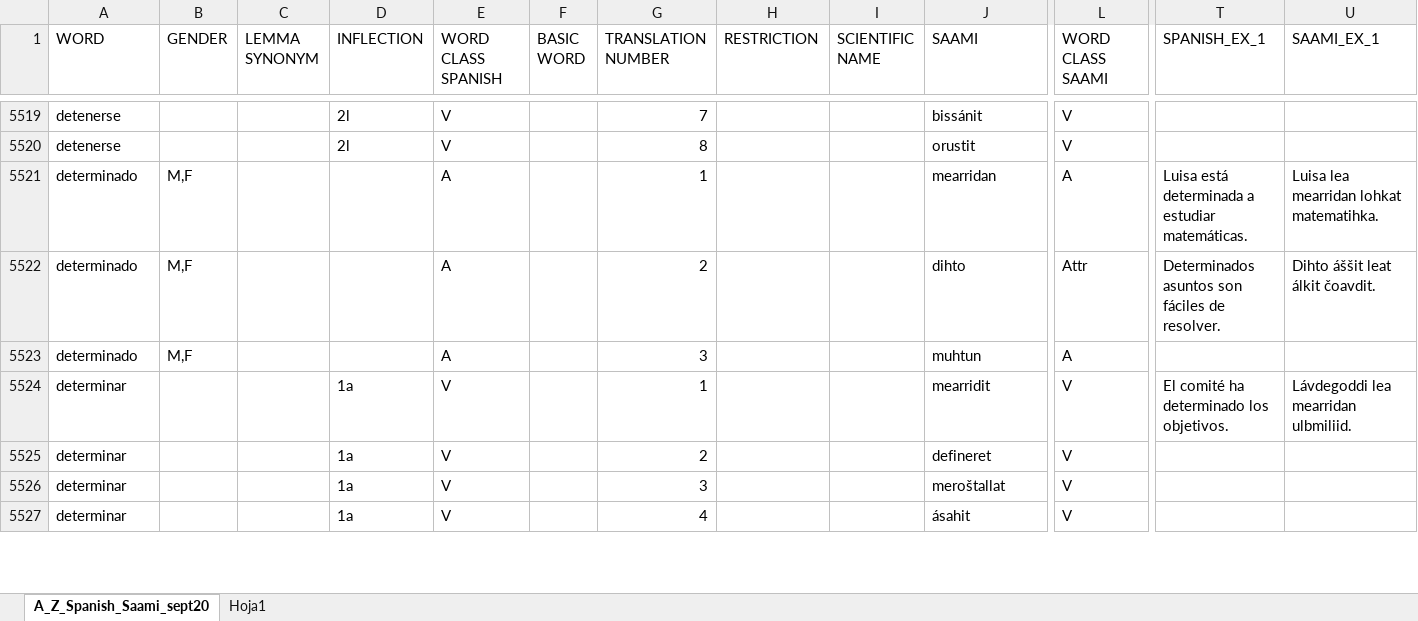
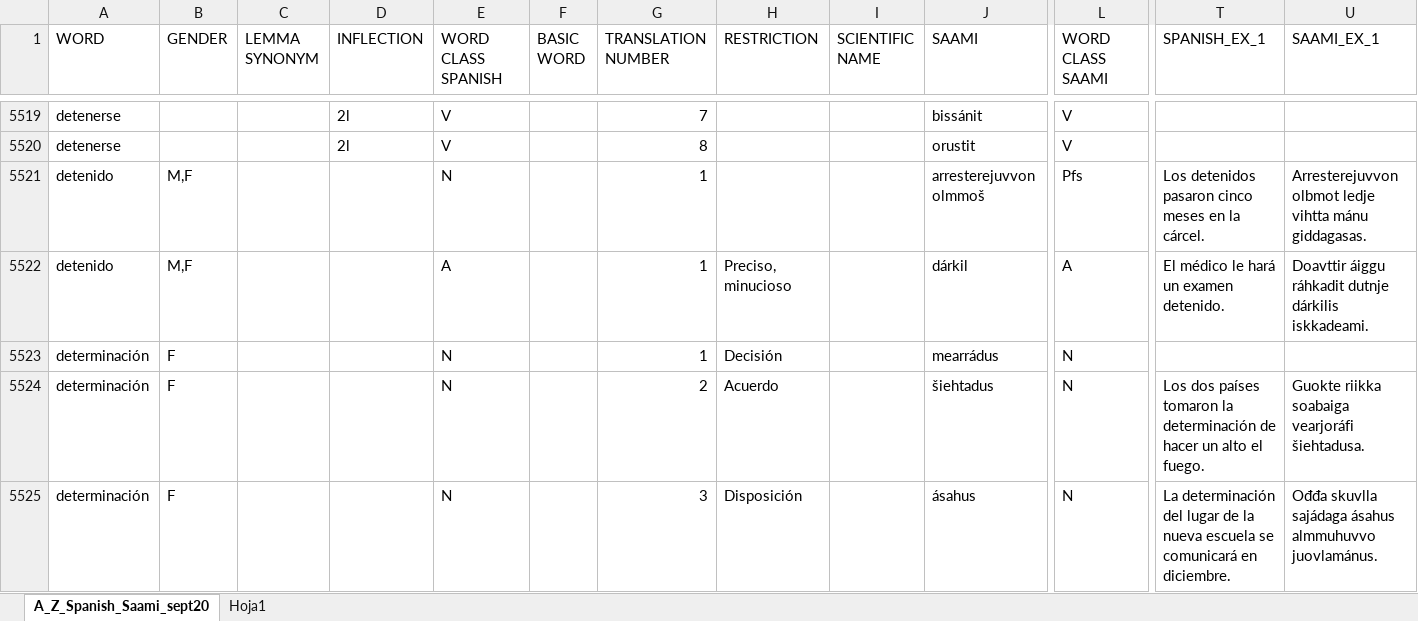
Before and after one commit to giellalt/dict-spa-sme, an Excel workbook: inc/newest_orig/A_Z_Spanish_Saami.xlsx, sheet A_Z_Spanish_Saami_sept20, drawn as a sheet; only a part is shown, gaps mark what is left out; the shorter side is filled out with more unchanged rows; values as stored, in another font and other column widths than the file's, no borders; rows hold the shown columns only; the diff covers the shown part only; the diff names each change by its address in the sheet, - before the commit and + after, or states it on an @@ line.

Commit message:
Also update file in newest_orig dir

```diff
--- a/inc/newest_orig/A_Z_Spanish_Saami.xlsx (sheet A_Z_Spanish_Saami_sept20)
+++ b/inc/newest_orig/A_Z_Spanish_Saami.xlsx (sheet A_Z_Spanish_Saami_sept20)
+row 5521: detenido | M,F |  |  | N |  | 1 |  |  | arresterejuvvon olmmoš | Pfs | Los detenidos pasaron cinco meses en la cárcel. | Arresterejuvvon olbmot ledje vihtta mánu giddagasas.
+row 5522: detenido | M,F |  |  | A |  | 1 | Preciso, minucioso |  | dárkil | A | El médico le hará un examen detenido. | Doavttir áiggu ráhkadit dutnje dárkilis iskkadeami.
+row 5523: determinación | F |  |  | N |  | 1 | Decisión |  | mearrádus | N
+row 5524: determinación | F |  |  | N |  | 2 | Acuerdo |  | šiehtadus | N | Los dos países tomaron la determinación de hacer un alto el fuego. | Guokte riikka soabaiga vearjoráfi šiehtadusa.
+row 5525: determinación | F |  |  | N |  | 3 | Disposición |  | ásahus | N | La determinación del lugar de la nueva escuela se comunicará en diciembre. | Ođđa skuvlla sajádaga ásahus almmuhuvvo juovlamánus.
```
Also changed, not shown: 27 added rows and 5 edited cells elsewhere in this sheet.
